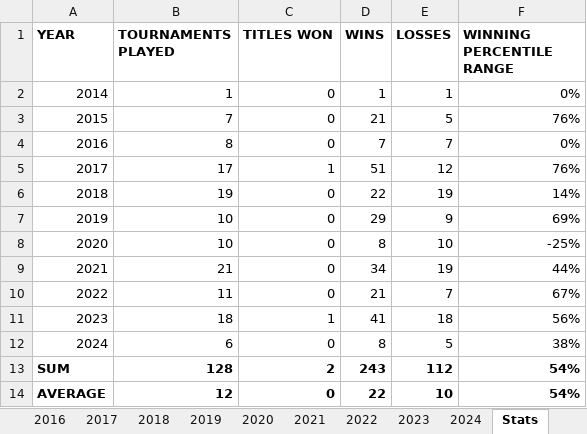
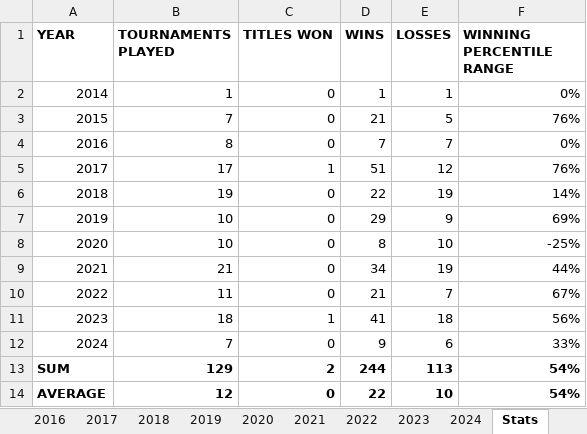
Before and after one commit to soumyavajjhala/soumyavajjhala.github.io, an Excel workbook: Tennis/WTA Tour/Markéta Vondroušová.xlsx, sheet Stats, drawn as a sheet; values as stored, in another font and other column widths than the file's, no borders; conditional formats not drawn; the diff names each change by its address in the sheet, - before the commit and + after, or states it on an @@ line.

```diff
--- a/Tennis/WTA Tour/Markéta Vondroušová.xlsx (sheet Stats)
+++ b/Tennis/WTA Tour/Markéta Vondroušová.xlsx (sheet Stats)
-B12 (TOURNAMENTS PLAYED): 6
+B12 (TOURNAMENTS PLAYED): 7
-D12 (WINS): 8
+D12 (WINS): 9
-E12 (LOSSES): 5
+E12 (LOSSES): 6
-F12 (WINNING PERCENTILE RANGE): 38%
+F12 (WINNING PERCENTILE RANGE): 33%
-B13 (TOURNAMENTS PLAYED): 128
+B13 (TOURNAMENTS PLAYED): 129
-D13 (WINS): 243
+D13 (WINS): 244
-E13 (LOSSES): 112
+E13 (LOSSES): 113
```
Also changed, not shown: sheet 2024, charts or pictures, Tennis/WTA Tour/Sloane Stephens.xlsx, Tennis/WTA Tour/WTA YTD Winning Percentile Range Leaderboad.xlsx.
